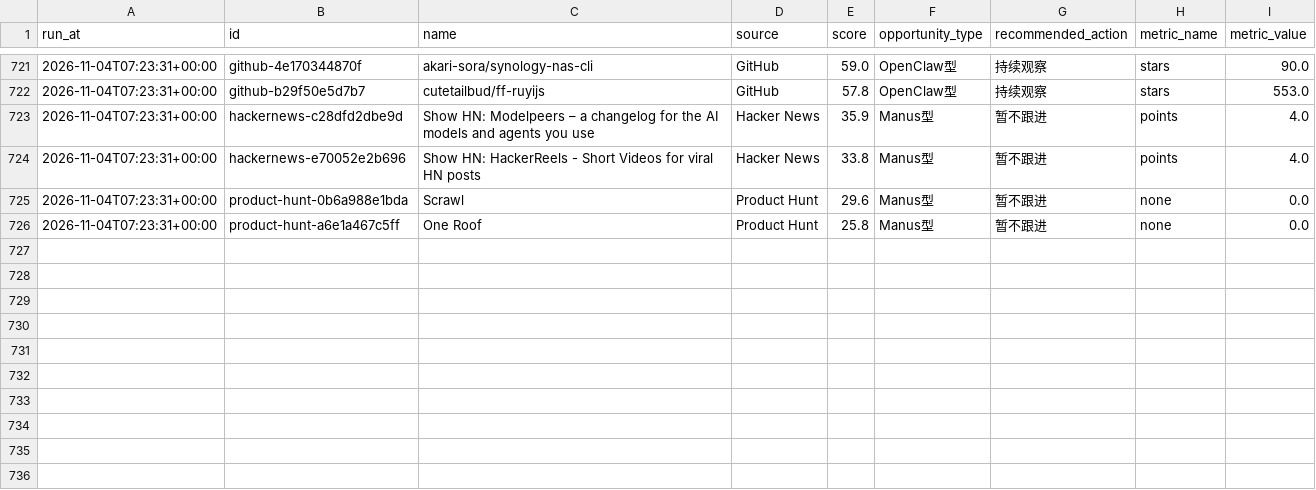
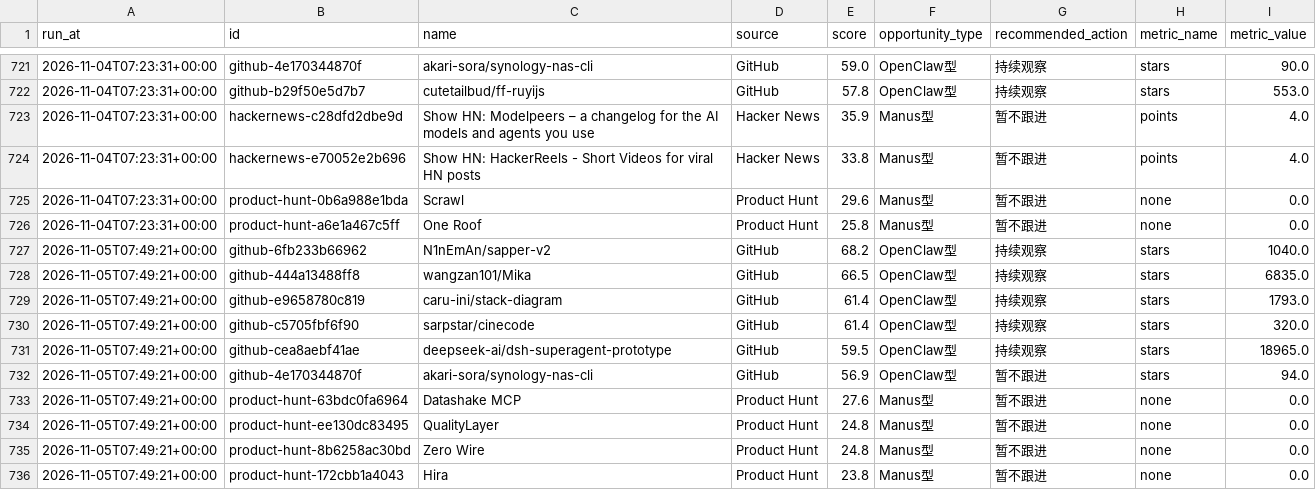
Before and after one commit to meiyangyang049/agent-opportunity-radar, a CSV file: data/history.csv, drawn as a sheet; only a part is shown, gaps mark what is left out.

```diff
--- a/data/history.csv
+++ b/data/history.csv
@@ -726 +726,11 @@ run_at,id,name,source,score,opportunity_type,recommended_action,metric_name,metr
 2026-11-04T07:23:31+00:00,product-hunt-a6e1a467c5ff,One Roof,Product Hunt,25.8,Manus型,暂不跟进,none,0.0
+2026-11-05T07:49:21+00:00,github-6fb233b66962,N1nEmAn/sapper-v2,GitHub,68.2,OpenClaw型,持续观察,stars,1040.0
+2026-11-05T07:49:21+00:00,github-444a13488ff8,wangzan101/Mika,GitHub,66.5,OpenClaw型,持续观察,stars,6835.0
+2026-11-05T07:49:21+00:00,github-e9658780c819,caru-ini/stack-diagram,GitHub,61.4,OpenClaw型,持续观察,stars,1793.0
+2026-11-05T07:49:21+00:00,github-c5705fbf6f90,sarpstar/cinecode,GitHub,61.4,OpenClaw型,持续观察,stars,320.0
+2026-11-05T07:49:21+00:00,github-cea8aebf41ae,deepseek-ai/dsh-superagent-prototype,GitHub,59.5,OpenClaw型,持续观察,stars,18965.0
+2026-11-05T07:49:21+00:00,github-4e170344870f,akari-sora/synology-nas-cli,GitHub,56.9,OpenClaw型,暂不跟进,stars,94.0
+2026-11-05T07:49:21+00:00,product-hunt-63bdc0fa6964,Datashake MCP,Product Hunt,27.6,Manus型,暂不跟进,none,0.0
+2026-11-05T07:49:21+00:00,product-hunt-ee130dc83495,QualityLayer,Product Hunt,24.8,Manus型,暂不跟进,none,0.0
+2026-11-05T07:49:21+00:00,product-hunt-8b6258ac30bd,Zero Wire,Product Hunt,24.8,Manus型,暂不跟进,none,0.0
+2026-11-05T07:49:21+00:00,product-hunt-172cbb1a4043,Hira,Product Hunt,23.8,Manus型,暂不跟进,none,0.0
```
Also changed, not shown: 2 other files.
